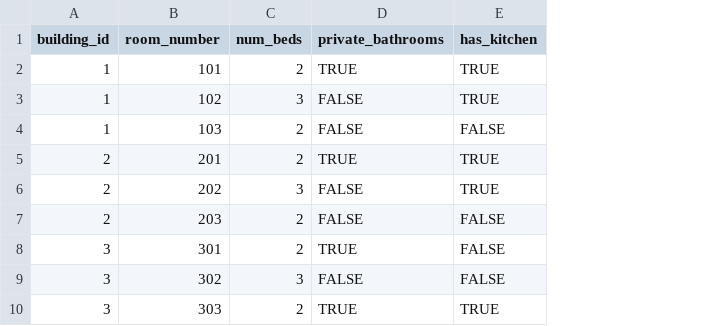
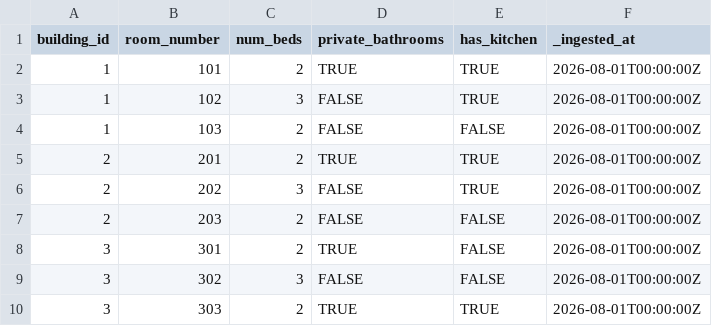
Before and after one commit to adelrioj01/End-to-End-Cloud-Data-Pipeline-for-Housing-Availability-Analytics, a CSV file: Data/raw_rooms.csv, drawn as a sheet; the diff names each change by its address in the sheet, - before the commit and + after, or states it on an @@ line.

```diff
--- a/Data/raw_rooms.csv
+++ b/Data/raw_rooms.csv
+column F (_ingested_at), rows 2-10: all 2026-08-01T00:00:00Z
```
Also changed, not shown: 4 other files.
